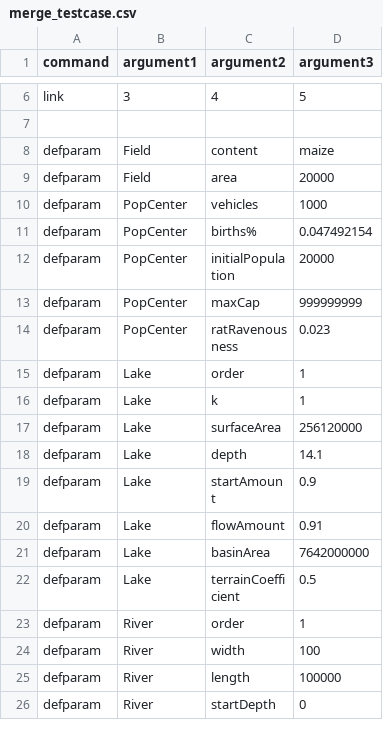
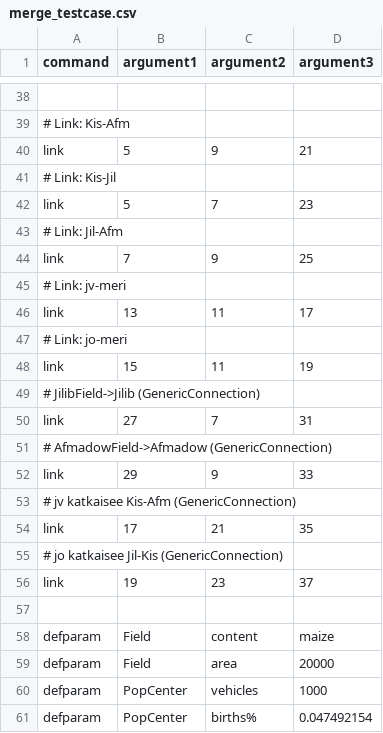
Before and after one commit to logarhythmic/mapserver, a CSV file: src/main/resources/merge_testcase.csv, drawn as a sheet; only a part is shown, gaps mark what is left out; the shorter side is filled out with more unchanged rows; addresses are those after the commit; the diff covers the shown part only; the diff names each change by its address in the sheet, - before the commit and + after, or states it on an @@ line.

```diff
--- a/src/main/resources/merge_testcase.csv
+++ b/src/main/resources/merge_testcase.csv
-row 38: link | 3 | 4 | 5
+row 38: (empty)
+row 39: # Link: Kis-Afm
+row 40: link | 5 | 9 | 21
+row 41: # Link: Kis-Jil
+row 42: link | 5 | 7 | 23
+row 43: # Link: Jil-Afm
+row 44: link | 7 | 9 | 25
+row 45: # Link: jv-meri
+row 46: link | 13 | 11 | 17
+row 47: # Link: jo-meri
+row 48: link | 15 | 11 | 19
+row 49: # JilibField->Jilib (GenericConnection)
+row 50: link | 27 | 7 | 31
+row 51: # AfmadowField->Afmadow (GenericConnection)
+row 52: link | 29 | 9 | 33
+row 53: # jv katkaisee Kis-Afm (GenericConnection)
+row 54: link | 17 | 21 | 35
+row 55: # jo katkaisee Jil-Kis (GenericConnection)
+row 56: link | 19 | 23 | 37
```
Also changed, not shown: 35 added rows and 5 edited cells elsewhere in this file, 1 other file.
